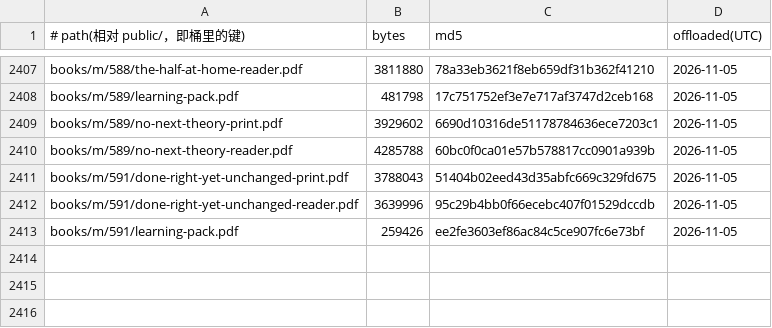
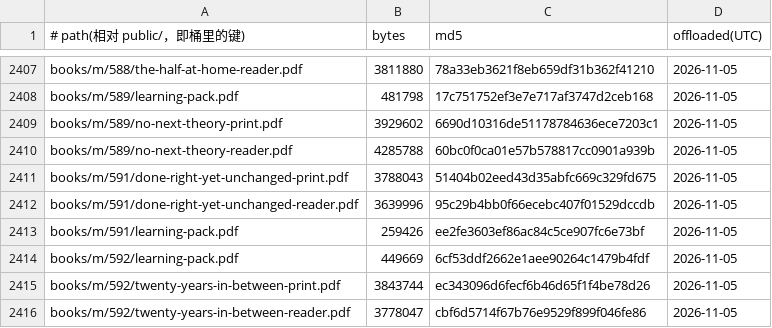
Before and after one commit to SIOWDS/sdeuniverses-site-, a TSV file: ops/pdf-offload/ledger.tsv, drawn as a sheet; only a part is shown, gaps mark what is left out.

Commit message:
Offload 3 PDFs to R2 (served unchanged via R2_OFFLOAD)

```diff
--- a/ops/pdf-offload/ledger.tsv
+++ b/ops/pdf-offload/ledger.tsv
@@ -2413 +2413,4 @@ books/m/591/done-right-yet-unchanged-reader.pdf	3639996	95c29b4bb0f66ecebc407f01
 books/m/591/learning-pack.pdf	259426	ee2fe3603ef86ac84c5ce907fc6e73bf	2026-11-05
+books/m/592/learning-pack.pdf	449669	6cf53ddf2662e1aee90264c1479b4fdf	2026-11-05
+books/m/592/twenty-years-in-between-print.pdf	3843744	ec343096d6fecf6b46d65f1f4be78d26	2026-11-05
+books/m/592/twenty-years-in-between-reader.pdf	3778047	cbf6d5714f67b76e9529f899f046fe86	2026-11-05
```
Also changed, not shown: 3 other files.
